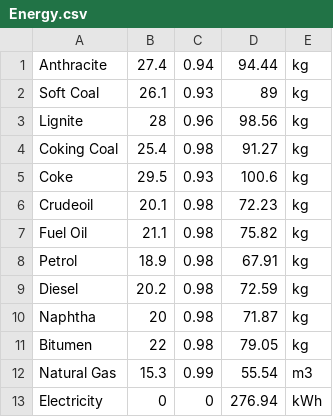
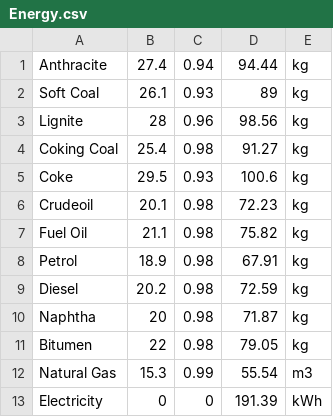
Before and after one commit to guanghanxi/evergreen_web, a CSV file: estimator/data/Energy.csv, drawn as a sheet.

```diff
--- a/estimator/data/Energy.csv
+++ b/estimator/data/Energy.csv
@@ -12,2 +12,2 @@ Bitumen,22,0.98,79.05,kg
 Natural Gas,15.3,0.99,55.54,m3
-Electricity,0,0,276.94,kWh
+Electricity,0,0,191.39,kWh
```
Also changed, not shown: estimator/data/Material.csv, 12 other files.
